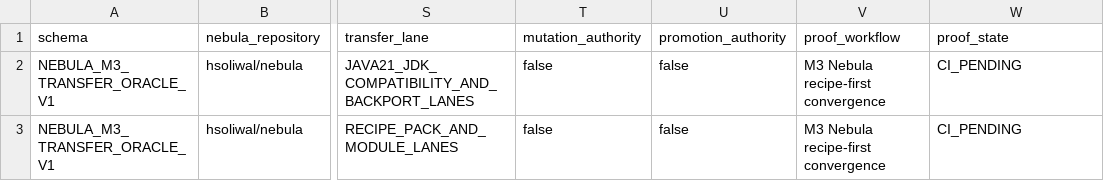
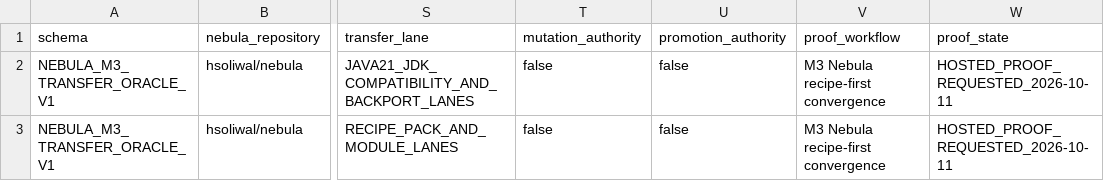
Before and after one commit to hsoliwal/nebula, a TSV file: m3/catalogue/current-master-transfer-oracle.tsv, drawn as a sheet; only a part is shown, gaps mark what is left out; the diff names each change by its address in the sheet, - before the commit and + after, or states it on an @@ line.

Commit message:
m3: request hosted transfer-oracle proof

```diff
--- a/m3/catalogue/current-master-transfer-oracle.tsv
+++ b/m3/catalogue/current-master-transfer-oracle.tsv
-W2:W3 (proof_state): CI_PENDING
+W2:W3 (proof_state): HOSTED_PROOF_REQUESTED_2026-10-11
```
